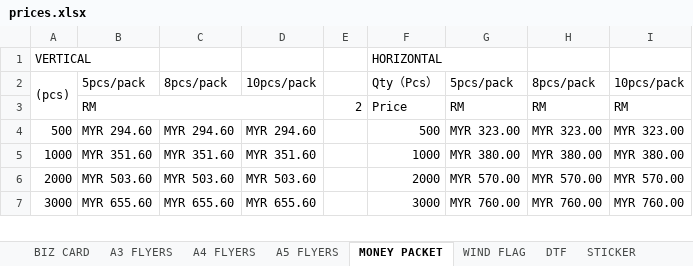
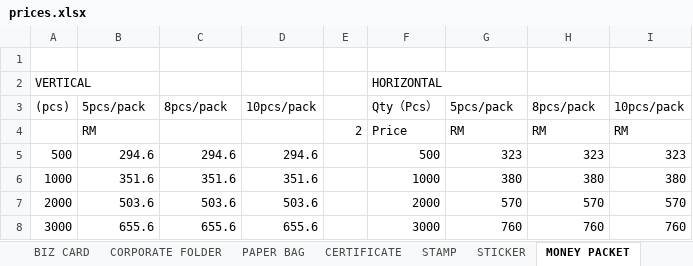
Before and after one commit to iniharith/shop-co, an Excel workbook: prices.xlsx, sheet MONEY PACKET, drawn as a sheet; only a part is shown; values as stored, in another font and other column widths than the file's, no cell formats; removed rows and columns are numbered as before the commit, all else as after; the diff covers the shown part only; the diff names each change by its address in the sheet, - before the commit and + after, or states it on an @@ line.

```diff
--- a/prices.xlsx (sheet MONEY PACKET)
+++ b/prices.xlsx (sheet MONEY PACKET)
+sheet tab: CORPORATE FOLDER
+sheet tab: CERTIFICATE
+sheet tab: STAMP
@@ sheet tab order changed: BIZ CARD | CORPORATE FOLDER | PAPER BAG | CERTIFICATE | STAMP | STICKER | MONEY PACKET @@
+row 1: (empty)
-A2:A3 merged
-B3:D3 merged
-B5: MYR 294.60
+B5: 294.6
-C5: MYR 294.60
+C5: 294.6
-D5: MYR 294.60
+D5: 294.6
-G5: MYR 323.00
+G5: 323
-H5: MYR 323.00
+H5: 323
-I5: MYR 323.00
+I5: 323
-B6: MYR 351.60
+B6: 351.6
-C6: MYR 351.60
+C6: 351.6
-D6: MYR 351.60
+D6: 351.6
-G6: MYR 380.00
+G6: 380
-H6: MYR 380.00
+H6: 380
-I6: MYR 380.00
+I6: 380
-B7: MYR 503.60
+B7: 503.6
-C7: MYR 503.60
+C7: 503.6
-D7: MYR 503.60
+D7: 503.6
-G7: MYR 570.00
+G7: 570
-H7: MYR 570.00
+H7: 570
-I7: MYR 570.00
+I7: 570
-B8: MYR 655.60
+B8: 655.6
-C8: MYR 655.60
+C8: 655.6
-D8: MYR 655.60
+D8: 655.6
-G8: MYR 760.00
+G8: 760
-H8: MYR 760.00
+H8: 760
-I8: MYR 760.00
+I8: 760
```
Also changed, not shown: 90 edited cells elsewhere in this sheet, sheet PAPER BAG, sheet BILL BOOK, sheet CANVAS BAG, sheet STICKER, sheet CAR STICKER, sheet NON WOVEN BAG, 13 more sheets, other sheet tabs, cell formats, charts or pictures, 4 other files.
